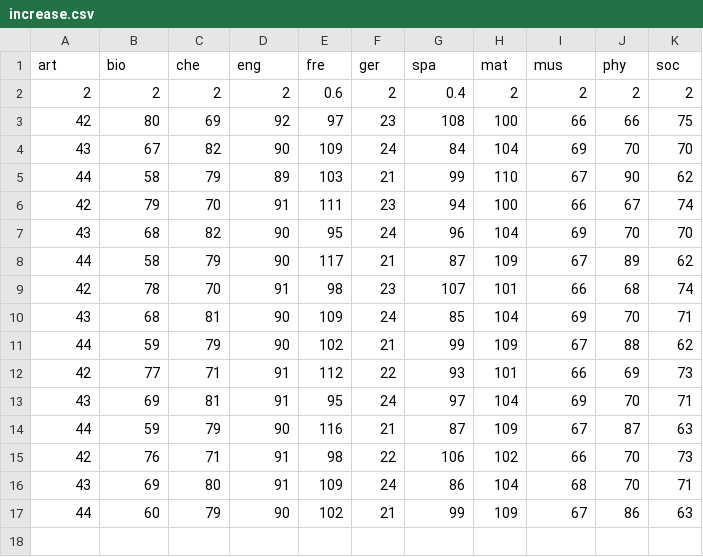
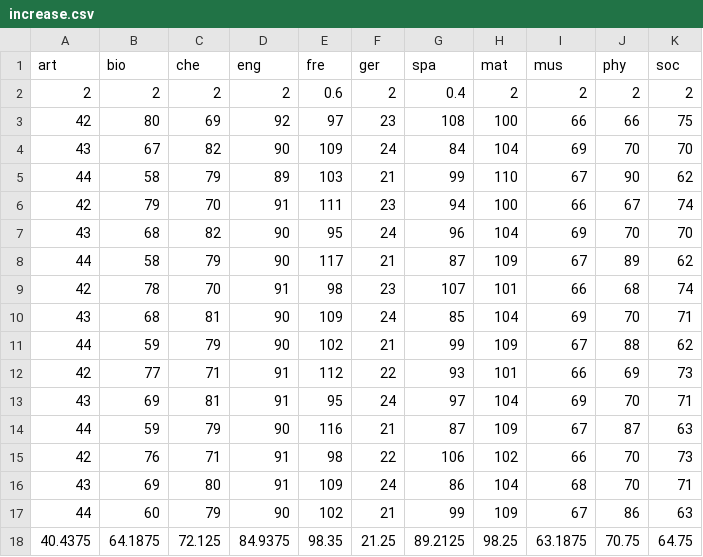
Before and after one commit to nosyarg/mathmodteachers, a CSV file: increase.csv, drawn as a sheet; the diff names each change by its address in the sheet, - before the commit and + after, or states it on an @@ line.

```diff
--- a/increase.csv
+++ b/increase.csv
+row 18: 40.4375 | 64.1875 | 72.125 | 84.9375 | 98.35 | 21.25 | 89.2125 | 98.25 | 63.1875 | 70.75 | 64.75
```
Also changed, not shown: even.csv, 4 other files.
